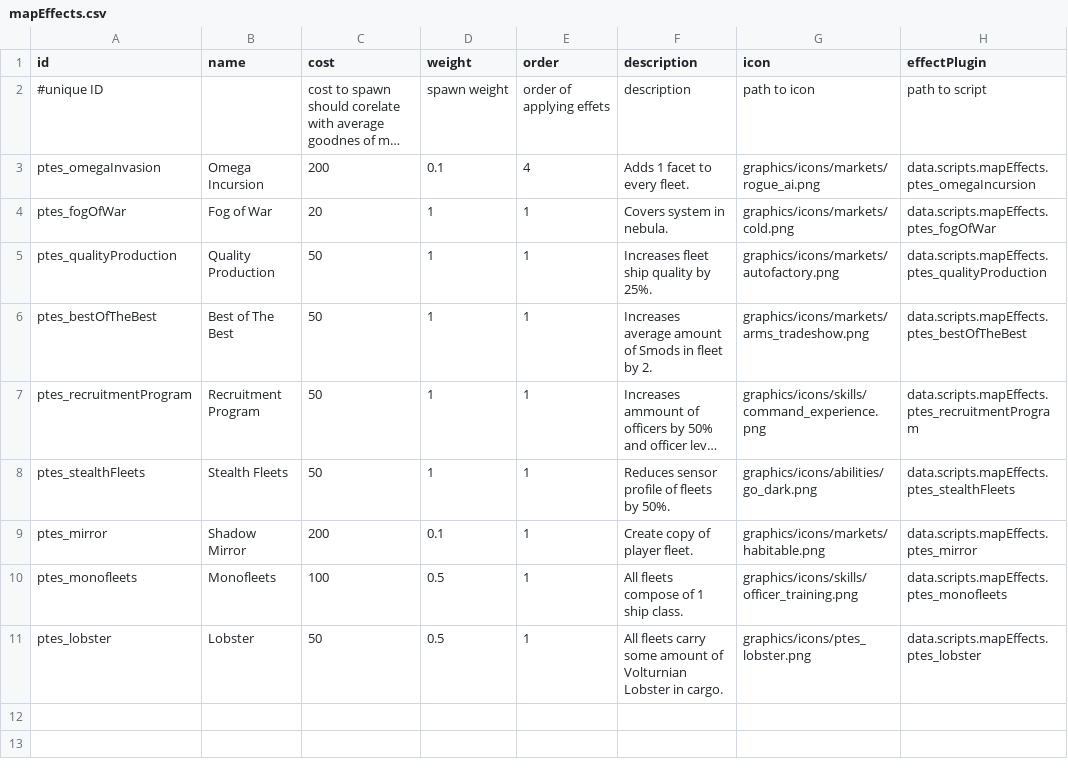
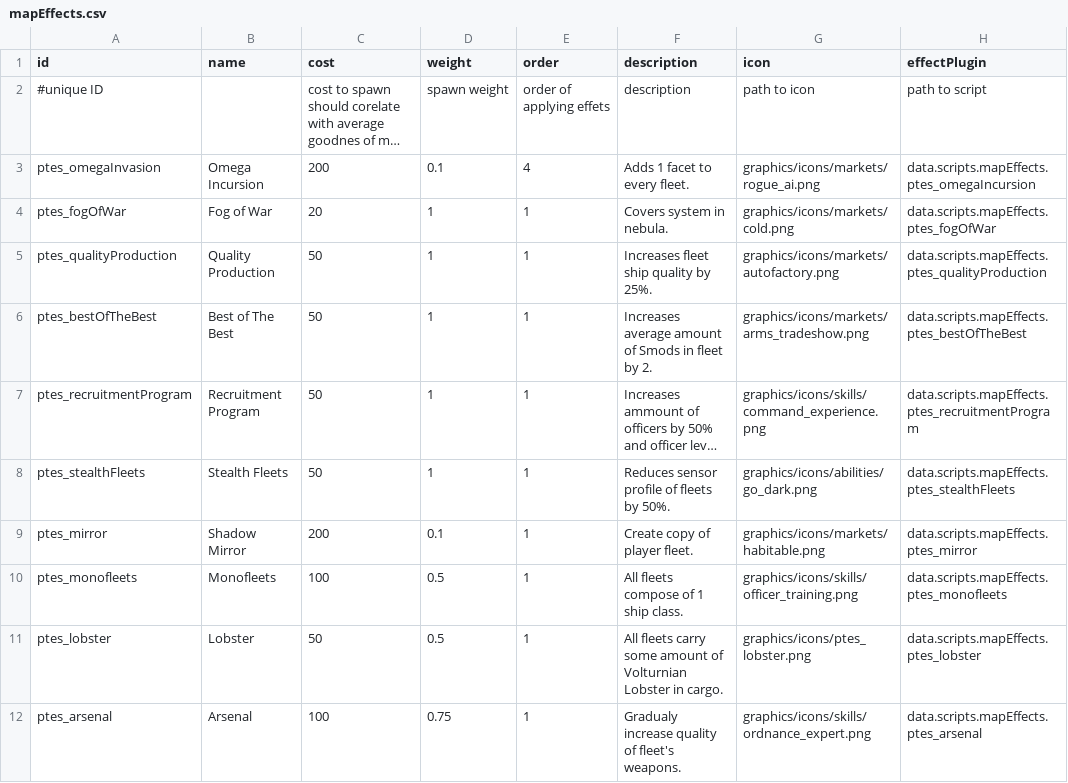
Before and after one commit to PureTilt/ExiledSpace, a CSV file: data/config/ExiledSpace/mapEffects.csv, drawn as a sheet; long unchanged cells end in …; the diff names each change by its address in the sheet, - before the commit and + after, or states it on an @@ line.

Commit message:
arsenal effect

```diff
--- a/data/config/ExiledSpace/mapEffects.csv
+++ b/data/config/ExiledSpace/mapEffects.csv
+row 12: ptes_arsenal | Arsenal | 100 | 0.75 | 1 | Gradualy increase quality of fleet's weapons. | graphics/icons/skills/ordnance_expert.png | data.scripts.mapEffects.ptes_arsenal
```
Also changed, not shown: 2 other files.
